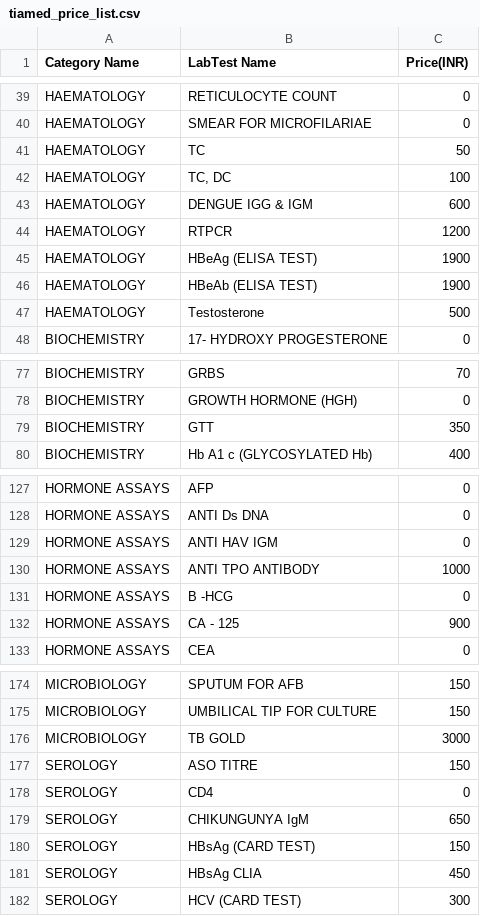
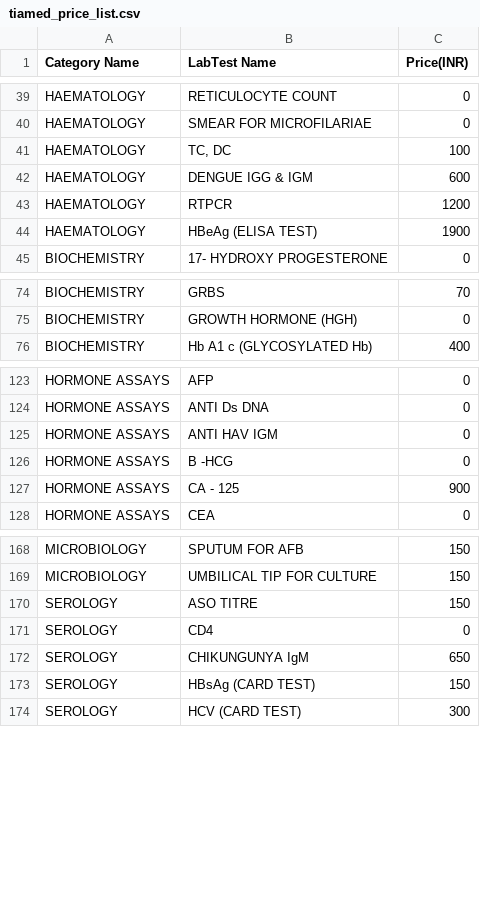
Before and after one commit to Tiameds-pvt-ltd/Lab-automation, a CSV file: src/main/resources/tiamed_price_list.csv, drawn as a sheet; only a part is shown, gaps mark what is left out; removed rows and columns are numbered as before the commit, all else as after; the diff covers the shown part only; the diff names each change by its address in the sheet, - before the commit and + after, or states it on an @@ line.

```diff
--- a/src/main/resources/tiamed_price_list.csv
+++ b/src/main/resources/tiamed_price_list.csv
-row 41: HAEMATOLOGY | TC | 50
-row 46: HAEMATOLOGY | HBeAb (ELISA TEST) | 1900
-row 47: HAEMATOLOGY | Testosterone | 500
-row 79: BIOCHEMISTRY | GTT | 350
-row 130: HORMONE ASSAYS | ANTI TPO ANTIBODY | 1000
-row 176: MICROBIOLOGY | TB GOLD | 3000
-row 181: SEROLOGY | HBsAg CLIA | 450
```
Also changed, not shown: 18 added rows, 5 removed rows and 1 edited cell elsewhere in this file, src/main/resources/tiamed_test_referance_point.csv, 1 other file.
